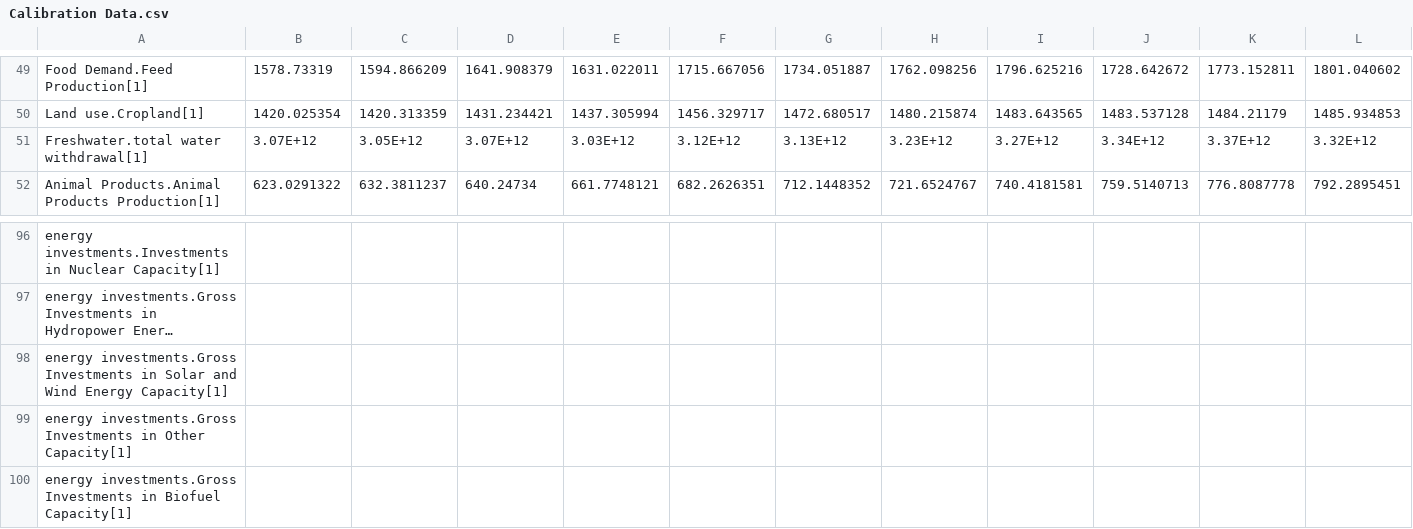
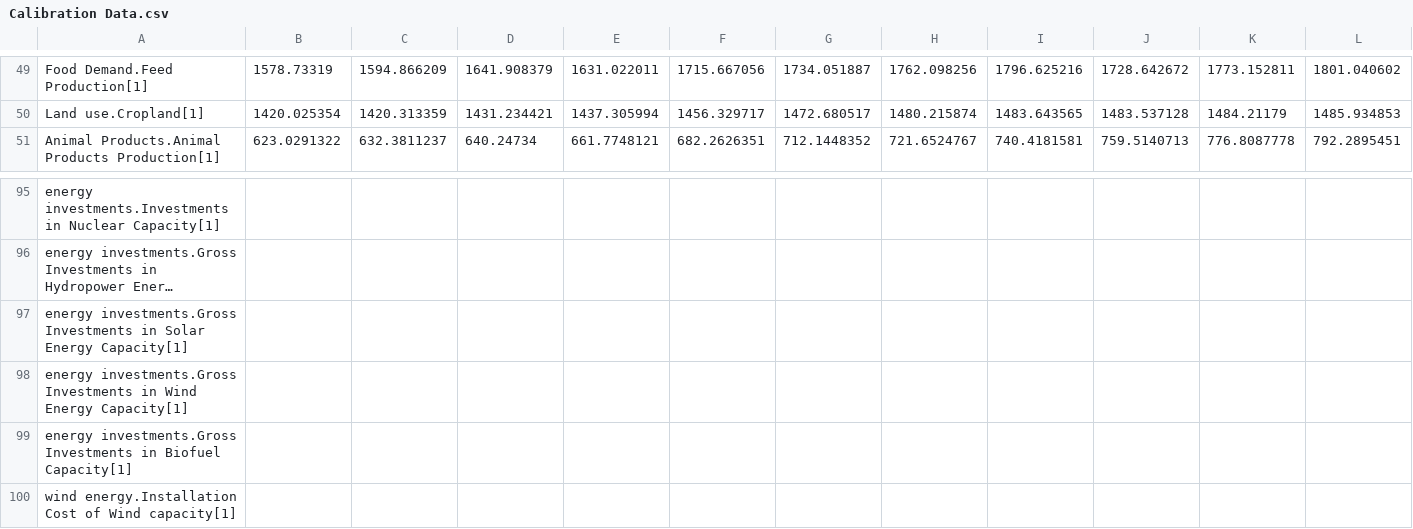
Before and after one commit to metno/WorldTransFRIDA, a CSV file: Data/Calibration Data.csv, drawn as a sheet; only a part is shown, gaps mark what is left out; the shorter side is filled out with more unchanged rows; long unchanged cells end in …; removed rows and columns are numbered as before the commit, all else as after; rows hold the shown columns only; the diff names each change by its address in the sheet, - before the commit and + after, or states it on an @@ line.

Commit message:
Use calibration data from main repository, since there were no changes for the PBs

```diff
--- a/Data/Calibration Data.csv
+++ b/Data/Calibration Data.csv
-row 51: Freshwater.total water withdrawal[1] | 3.07E+12 | 3.05E+12 | 3.07E+12 | 3.03E+12 | 3.12E+12 | 3.13E+12 | 3.23E+12 | 3.27E+12 | 3.34E+12 | 3.37E+12 | 3.32E+12
-row 98: energy investments.Gross Investments in Solar and Wind Energy Capacity[1]
-row 99: energy investments.Gross Investments in Other Capacity[1]
+row 97: energy investments.Gross Investments in Solar Energy Capacity[1]
+row 98: energy investments.Gross Investments in Wind Energy Capacity[1]
```
